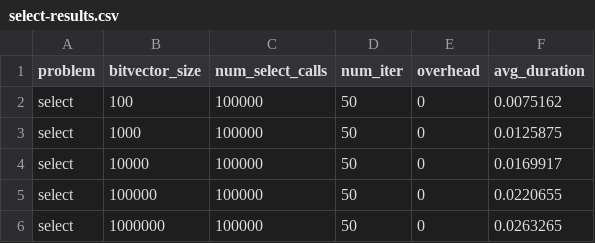
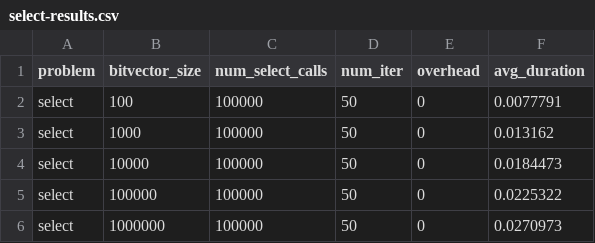
Before and after one commit to Dando18/cmsc858d-assignment-1, a CSV file: data/select-results.csv, drawn as a sheet.

```diff
--- a/data/select-results.csv
+++ b/data/select-results.csv
@@ -1,6 +1,6 @@
 problem,bitvector_size,num_select_calls,num_iter,overhead,avg_duration
-select,100,100000,50,0,0.0075162
-select,1000,100000,50,0,0.0125875
-select,10000,100000,50,0,0.0169917
-select,100000,100000,50,0,0.0220655
-select,1000000,100000,50,0,0.0263265
+select,100,100000,50,0,0.0077791
+select,1000,100000,50,0,0.013162
+select,10000,100000,50,0,0.0184473
+select,100000,100000,50,0,0.0225322
+select,1000000,100000,50,0,0.0270973
```
Also changed, not shown: data/rank-results.csv, data/sparsearray-results.csv.
